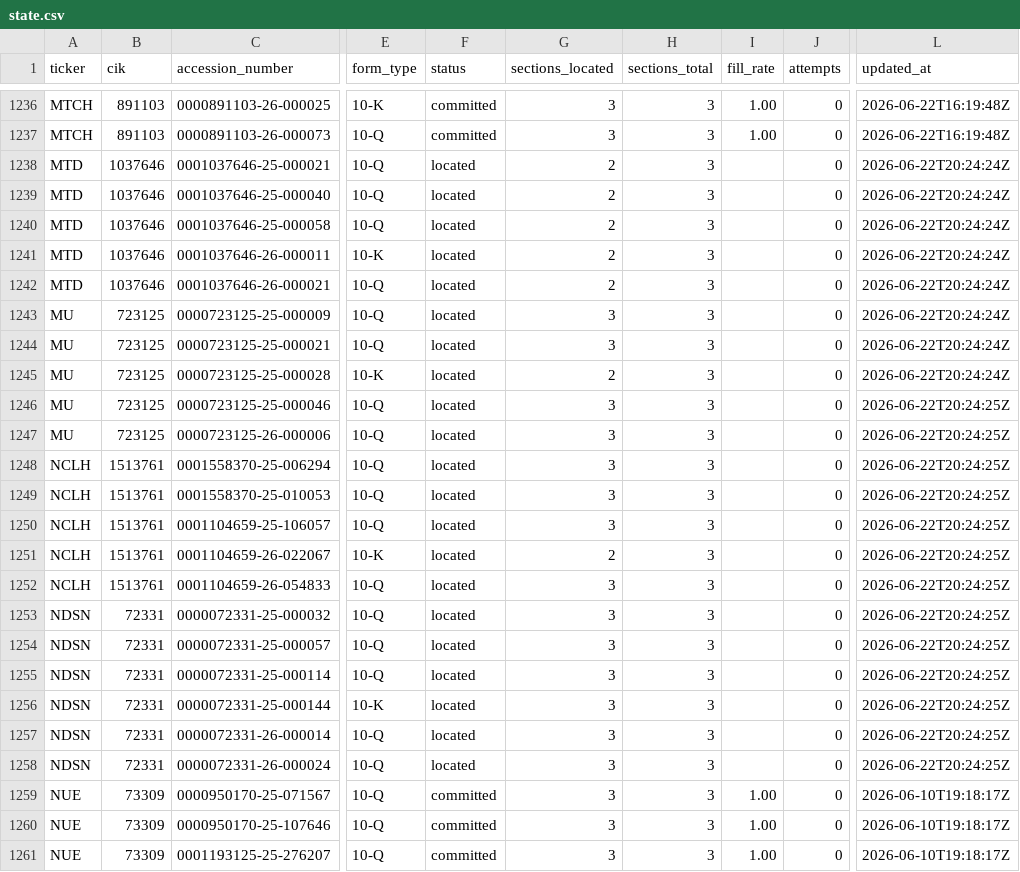
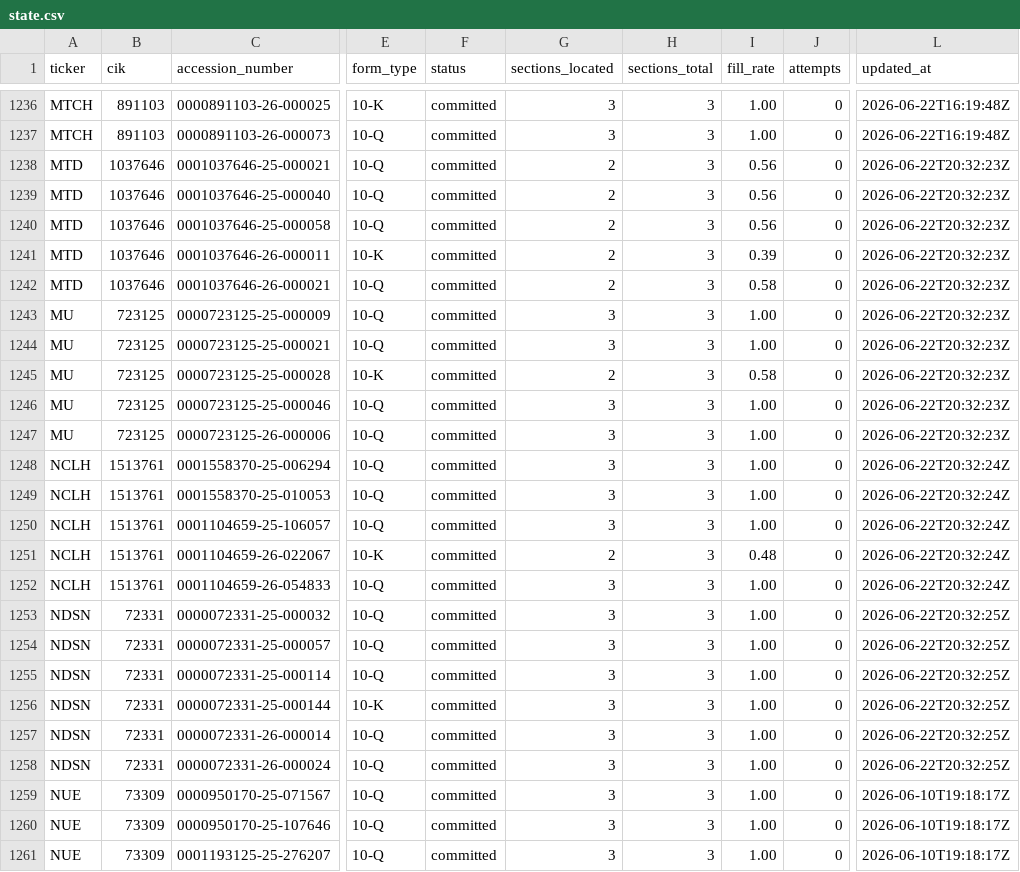
Before and after one commit to lukasbecker36-dot/sec-derivatives-, a CSV file: backfill/state.csv, drawn as a sheet; only a part is shown, gaps mark what is left out; the diff names each change by its address in the sheet, - before the commit and + after, or states it on an @@ line.

```diff
--- a/backfill/state.csv
+++ b/backfill/state.csv
-F1238:F1258 (status): located
+F1238:F1258 (status): committed
-I1238:I1240 (fill_rate): (empty)
+I1238:I1240 (fill_rate): 0.56
-L1238:L1245 (updated_at): 2026-06-22T20:24:24Z
+L1238:L1245 (updated_at): 2026-06-22T20:32:23Z
-I1241 (fill_rate): (empty)
+I1241 (fill_rate): 0.39
-I1242 (fill_rate): (empty)
+I1242 (fill_rate): 0.58
-I1243:I1244 (fill_rate): (empty)
+I1243:I1244 (fill_rate): 1.00
-I1245 (fill_rate): (empty)
+I1245 (fill_rate): 0.58
-I1246:I1250 (fill_rate): (empty)
+I1246:I1250 (fill_rate): 1.00
-L1246:L1247 (updated_at): 2026-06-22T20:24:25Z
+L1246:L1247 (updated_at): 2026-06-22T20:32:23Z
-L1248:L1252 (updated_at): 2026-06-22T20:24:25Z
+L1248:L1252 (updated_at): 2026-06-22T20:32:24Z
-I1251 (fill_rate): (empty)
+I1251 (fill_rate): 0.48
-I1252:I1258 (fill_rate): (empty)
+I1252:I1258 (fill_rate): 1.00
-L1253:L1258 (updated_at): 2026-06-22T20:24:25Z
+L1253:L1258 (updated_at): 2026-06-22T20:32:25Z
```
Also changed, not shown: output/mtd/tracking.csv, output/mu/tracking.csv, 11 other files.
